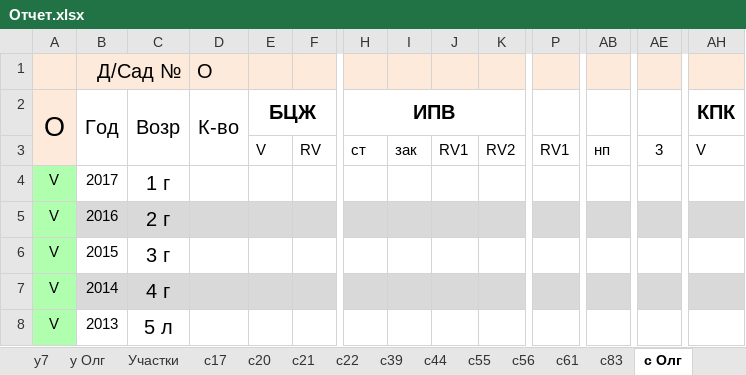
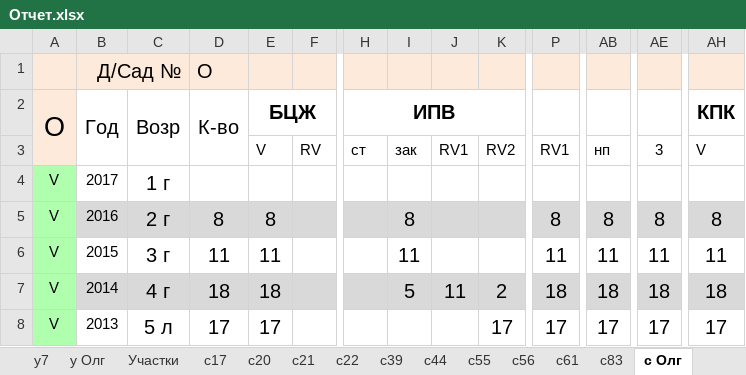
Before and after one commit to IliaPs/Reports, an Excel workbook: Отчет.xlsx, sheet с Олг, drawn as a sheet; only a part is shown, gaps mark what is left out; values as stored, in another font and other column widths than the file's, no borders; conditional formats not drawn; the diff covers the shown part only; the diff names each change by its address in the sheet, - before the commit and + after, or states it on an @@ line.

```diff
--- a/Отчет.xlsx (sheet с Олг)
+++ b/Отчет.xlsx (sheet с Олг)
-D5 (К-во): (empty)
+D5 (К-во): 8
-E5 (БЦЖ): (empty)
+E5 (БЦЖ): 8
-I5: (empty)
+I5: 8
-P5: (empty)
+P5: 8
-AB5: (empty)
+AB5: 8
-AE5: (empty)
+AE5: 8
-AH5 (КПК): (empty)
+AH5 (КПК): 8
-D6 (К-во): (empty)
+D6 (К-во): 11
-E6 (БЦЖ): (empty)
+E6 (БЦЖ): 11
-I6: (empty)
+I6: 11
-P6: (empty)
+P6: 11
-AB6: (empty)
+AB6: 11
-AE6: (empty)
+AE6: 11
-AH6 (КПК): (empty)
+AH6 (КПК): 11
-D7 (К-во): (empty)
+D7 (К-во): 18
-E7 (БЦЖ): (empty)
+E7 (БЦЖ): 18
-I7: (empty)
+I7: 5
-J7: (empty)
+J7: 11
-K7: (empty)
+K7: 2
-P7: (empty)
+P7: 18
-AB7: (empty)
+AB7: 18
-AE7: (empty)
+AE7: 18
-AH7 (КПК): (empty)
+AH7 (КПК): 18
-D8 (К-во): (empty)
+D8 (К-во): 17
-E8 (БЦЖ): (empty)
+E8 (БЦЖ): 17
-K8: (empty)
+K8: 17
-P8: (empty)
+P8: 17
-AB8: (empty)
+AB8: 17
-AE8: (empty)
+AE8: 17
-AH8 (КПК): (empty)
+AH8 (КПК): 17
```
Also changed, not shown: 14 edited cells elsewhere in this sheet, sheet Общая, sheet Участки, sheet у Олг, sheet Сады, sheet с39, sheet с17.
